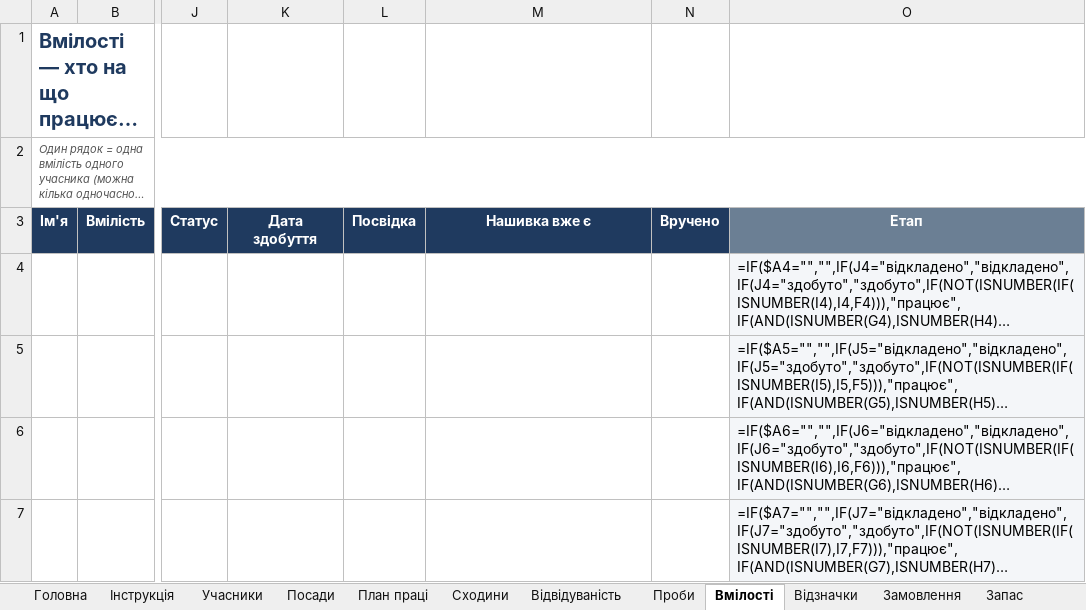
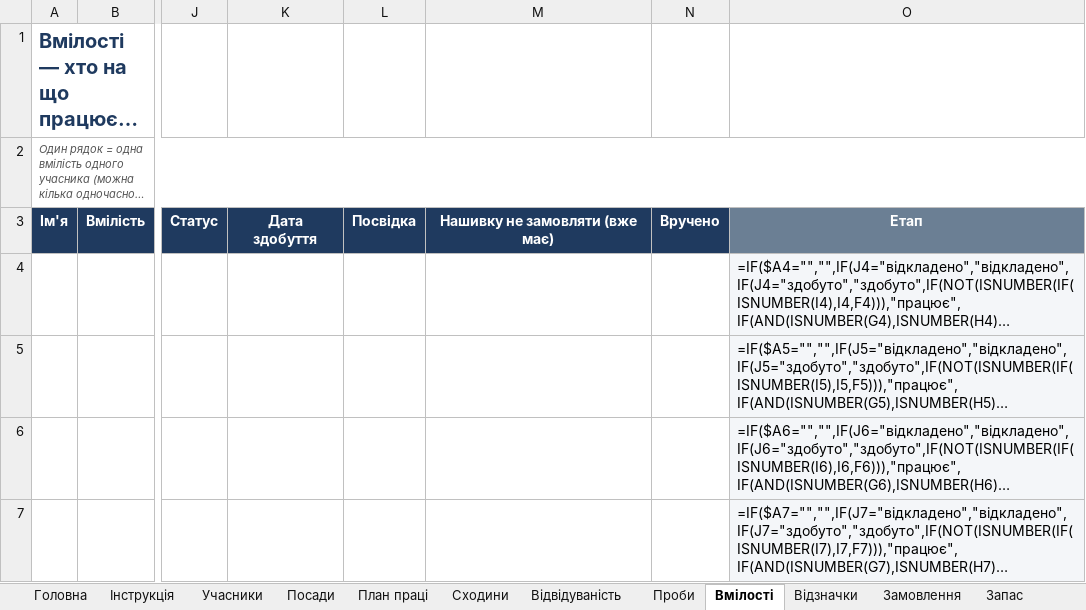
Before and after one commit to gutirky-fi/gutirky-fi.github.io, an Excel workbook: _robota/dokumenty/etap2/KNYHA-HURTKA-shablon.xlsx, sheet Вмілості, drawn as a sheet; only a part is shown, gaps mark what is left out; long unchanged cells end in …; values as stored, in another font and other column widths than the file's, no borders; formulas without a stored value are shown as written; conditional formats not drawn; the diff names each change by its address in the sheet, - before the commit and + after, or states it on an @@ line.

```diff
--- a/_robota/dokumenty/etap2/KNYHA-HURTKA-shablon.xlsx (sheet Вмілості)
+++ b/_robota/dokumenty/etap2/KNYHA-HURTKA-shablon.xlsx (sheet Вмілості)
-M3: Нашивка вже є
+M3: Нашивку не замовляти (вже має)
```
Also changed, not shown: sheet Інструкція, _robota/dokumenty/etap2/KNYHA-HURTKA-pryklad.xlsx, 17 other files.
